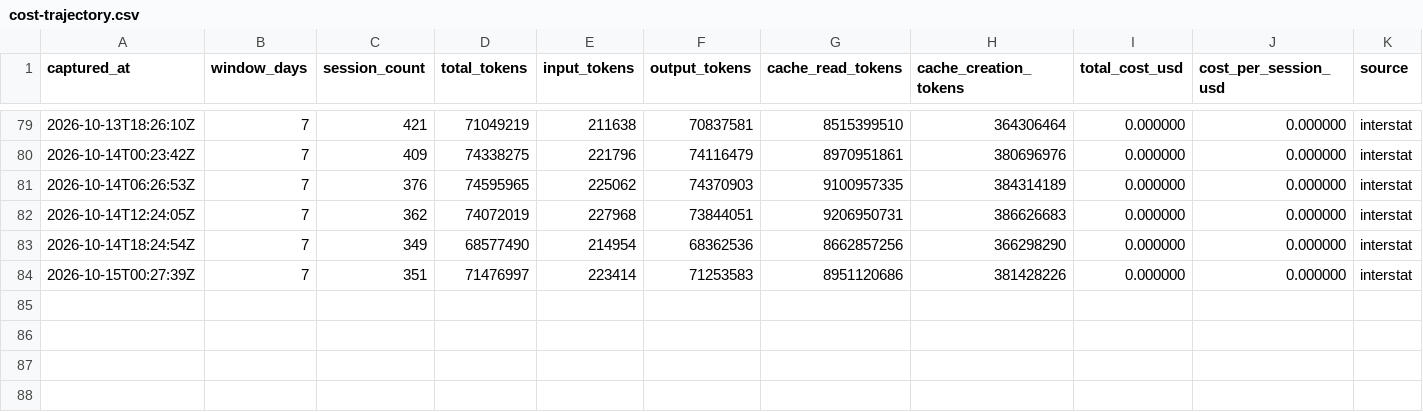
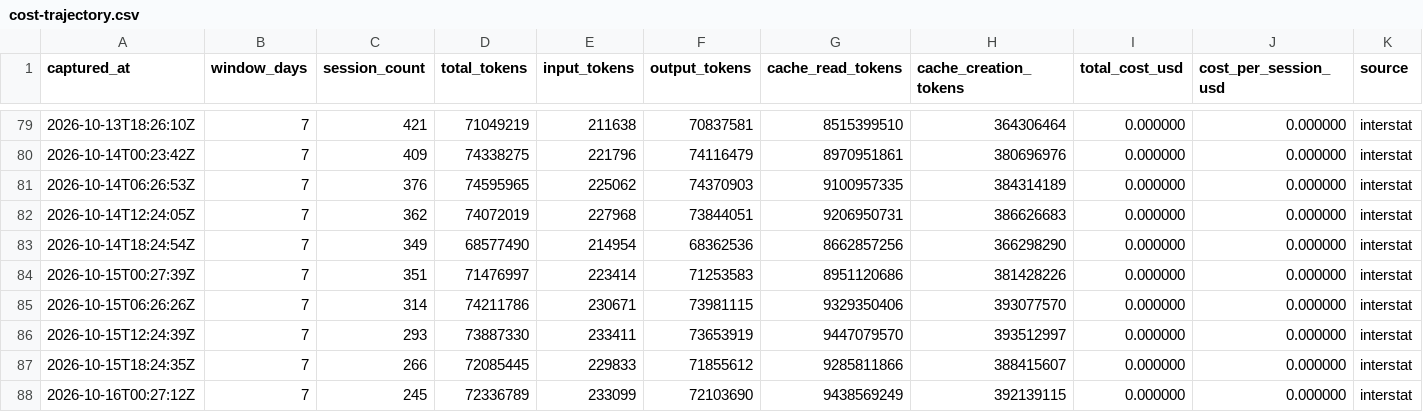
Before and after one commit to mistakeknot/Sylveste, a CSV file: data/cost-trajectory.csv, drawn as a sheet; only a part is shown, gaps mark what is left out.

Commit message:
data: promote OYRF cost trajectory: 4 row(s) through 2026-10-16T00:27:12Z (#132)
Co-authored-by: oyrf-cost-promote <oyrf-cost-promote@zklw>

```diff
--- a/data/cost-trajectory.csv
+++ b/data/cost-trajectory.csv
@@ -84 +84,5 @@ captured_at,window_days,session_count,total_tokens,input_tokens,output_tokens,ca
 2026-10-15T00:27:39Z,7,351,71476997,223414,71253583,8951120686,381428226,0.000000,0.000000,interstat
+2026-10-15T06:26:26Z,7,314,74211786,230671,73981115,9329350406,393077570,0.000000,0.000000,interstat
+2026-10-15T12:24:39Z,7,293,73887330,233411,73653919,9447079570,393512997,0.000000,0.000000,interstat
+2026-10-15T18:24:35Z,7,266,72085445,229833,71855612,9285811866,388415607,0.000000,0.000000,interstat
+2026-10-16T00:27:12Z,7,245,72336789,233099,72103690,9438569249,392139115,0.000000,0.000000,interstat
```
